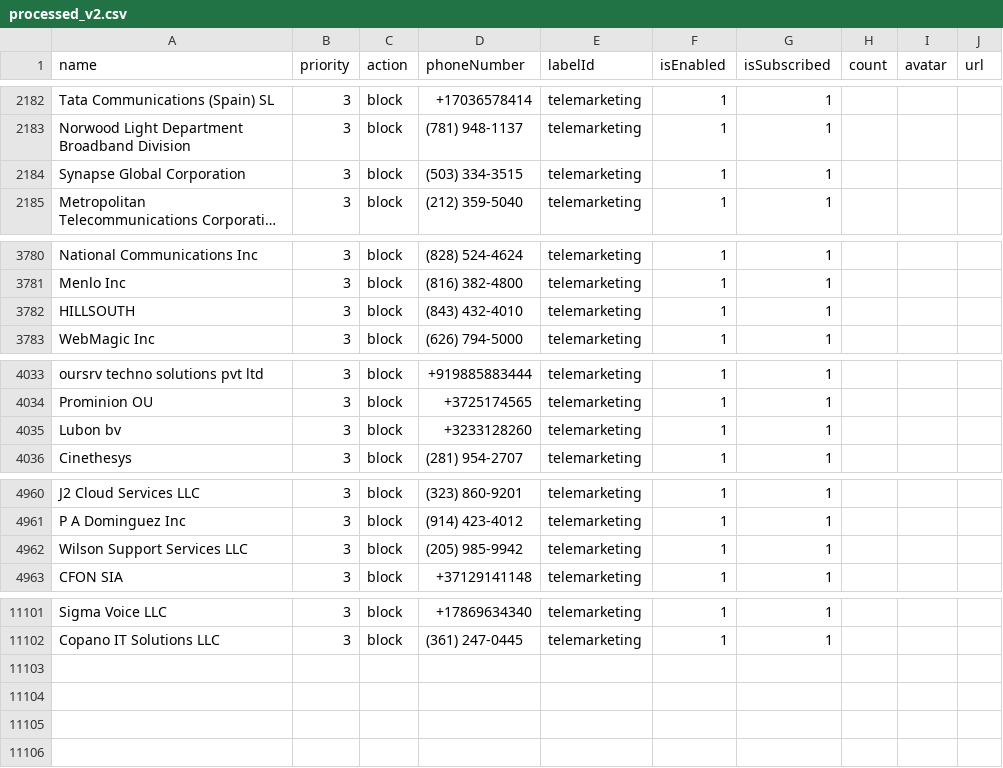
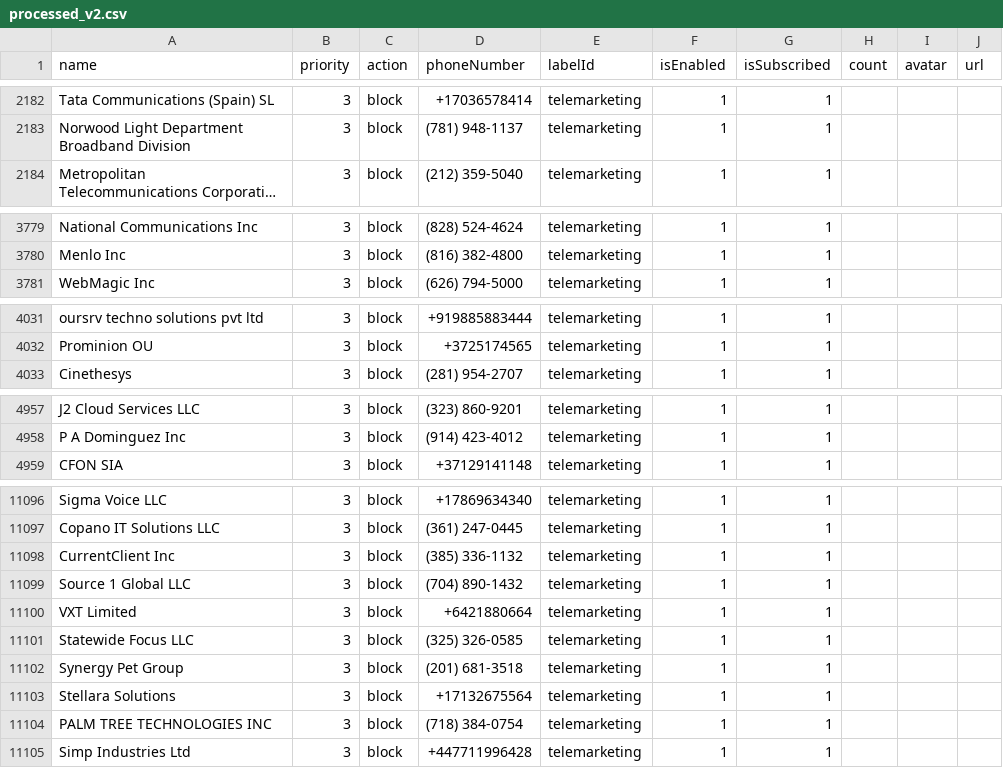
Before and after one commit to haygcao/vccard, a CSV file: US/processed_v2.csv, drawn as a sheet; only a part is shown, gaps mark what is left out; long unchanged cells end in …; removed rows and columns are numbered as before the commit, all else as after; the diff covers the shown part only; the diff names each change by its address in the sheet, - before the commit and + after, or states it on an @@ line.

```diff
--- a/US/processed_v2.csv
+++ b/US/processed_v2.csv
-row 2184: Synapse Global Corporation | 3 | block | (503) 334-3515 | telemarketing | 1 | 1
-row 3782: HILLSOUTH | 3 | block | (843) 432-4010 | telemarketing | 1 | 1
-row 4035: Lubon bv | 3 | block | +3233128260 | telemarketing | 1 | 1
-row 4962: Wilson Support Services LLC | 3 | block | (205) 985-9942 | telemarketing | 1 | 1
+row 11098: CurrentClient Inc | 3 | block | (385) 336-1132 | telemarketing | 1 | 1
+row 11099: Source 1 Global LLC | 3 | block | (704) 890-1432 | telemarketing | 1 | 1
+row 11100: VXT Limited | 3 | block | +6421880664 | telemarketing | 1 | 1
+row 11101: Statewide Focus LLC | 3 | block | (325) 326-0585 | telemarketing | 1 | 1
+row 11102: Synergy Pet Group | 3 | block | (201) 681-3518 | telemarketing | 1 | 1
+row 11103: Stellara Solutions | 3 | block | +17132675564 | telemarketing | 1 | 1
+row 11104: PALM TREE TECHNOLOGIES INC | 3 | block | (718) 384-0754 | telemarketing | 1 | 1
+row 11105: Simp Industries Ltd | 3 | block | +447711996428 | telemarketing | 1 | 1
```
Also changed, not shown: 1 removed row and 3 edited cells elsewhere in this file, US/processed_data.csv.
